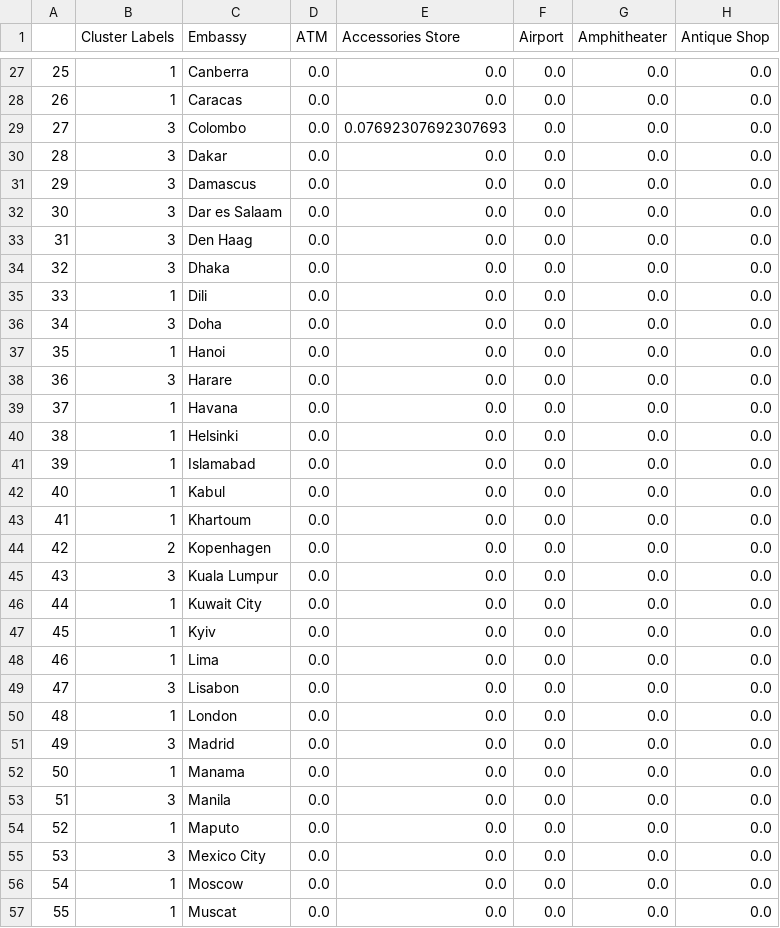
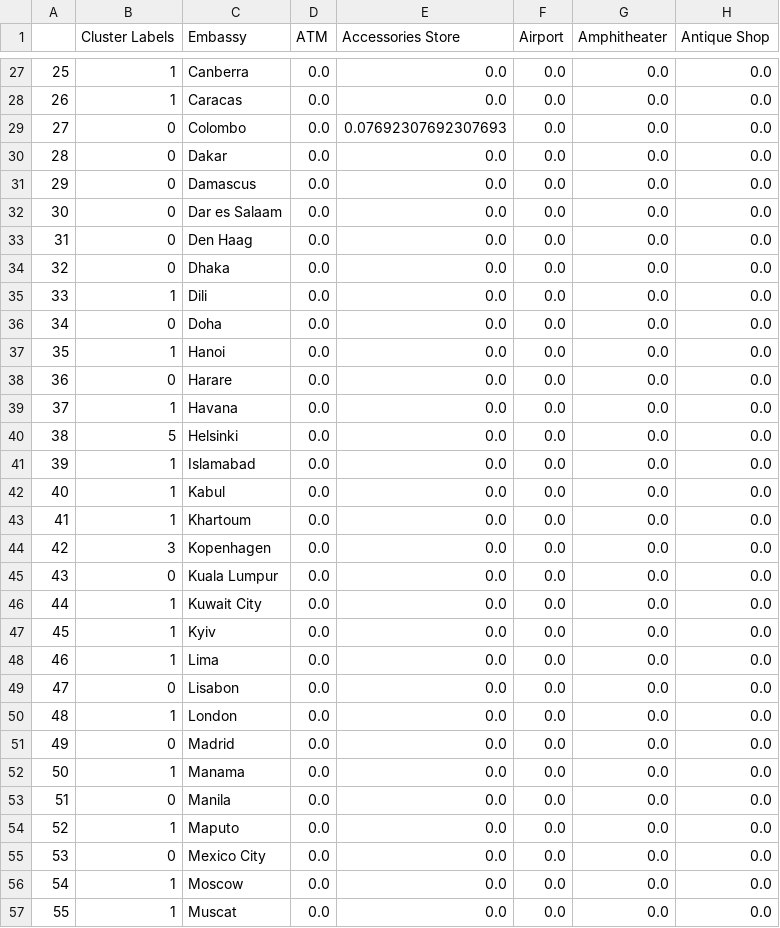
Before and after one commit to masboye/Coursera_Capstone, a CSV file: ID_Embassies_with_cluster_label.csv, drawn as a sheet; only a part is shown, gaps mark what is left out; the diff covers the shown part only; the diff names each change by its address in the sheet, - before the commit and + after, or states it on an @@ line.

Commit message:
change cluster to 7

```diff
--- a/ID_Embassies_with_cluster_label.csv
+++ b/ID_Embassies_with_cluster_label.csv
-B29:B34 (Cluster Labels): 3
+B29:B34 (Cluster Labels): 0
-B36 (Cluster Labels): 3
+B36 (Cluster Labels): 0
-B38 (Cluster Labels): 3
+B38 (Cluster Labels): 0
-B40 (Cluster Labels): 1
+B40 (Cluster Labels): 5
-B44 (Cluster Labels): 2
+B44 (Cluster Labels): 3
-B45 (Cluster Labels): 3
+B45 (Cluster Labels): 0
-B49 (Cluster Labels): 3
+B49 (Cluster Labels): 0
-B51 (Cluster Labels): 3
+B51 (Cluster Labels): 0
-B53 (Cluster Labels): 3
+B53 (Cluster Labels): 0
-B55 (Cluster Labels): 3
+B55 (Cluster Labels): 0
```
Also changed, not shown: 31 edited cells elsewhere in this file, 1 other file.
